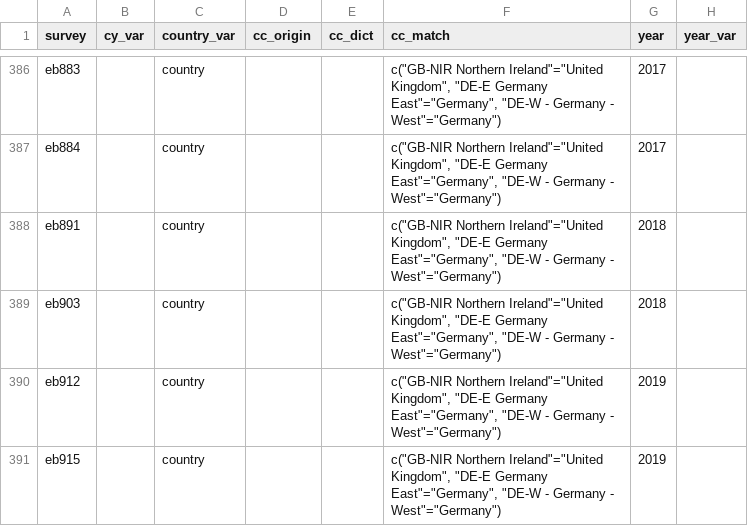
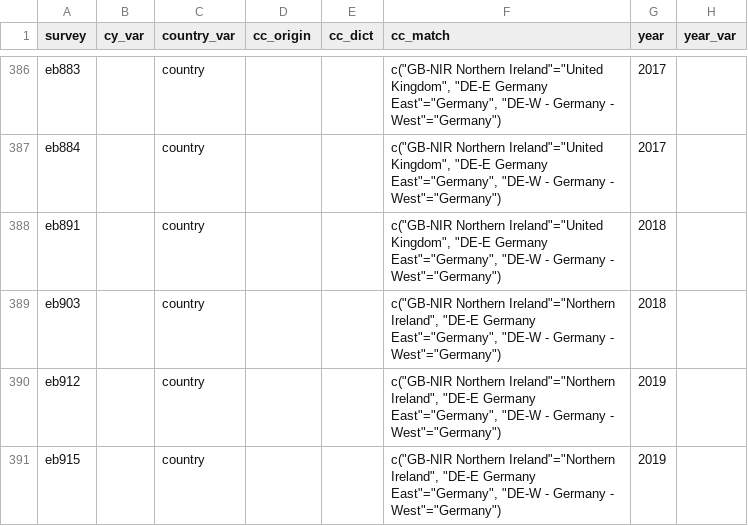
Before and after one commit to fsolt/DCPOtools, a CSV file: data/surveys_data.csv, drawn as a sheet; only a part is shown, gaps mark what is left out; the diff covers the shown part only; the diff names each change by its address in the sheet, - before the commit and + after, or states it on an @@ line.

```diff
--- a/data/surveys_data.csv
+++ b/data/surveys_data.csv
-F389:F391 (cc_match): c("GB-NIR Northern Ireland"="United Kingdom", "DE-E Germany…
+F389:F391 (cc_match): c("GB-NIR Northern Ireland"="Northern Ireland", "DE-E Germany…
```
Also changed, not shown: 32 edited cells elsewhere in this file.
